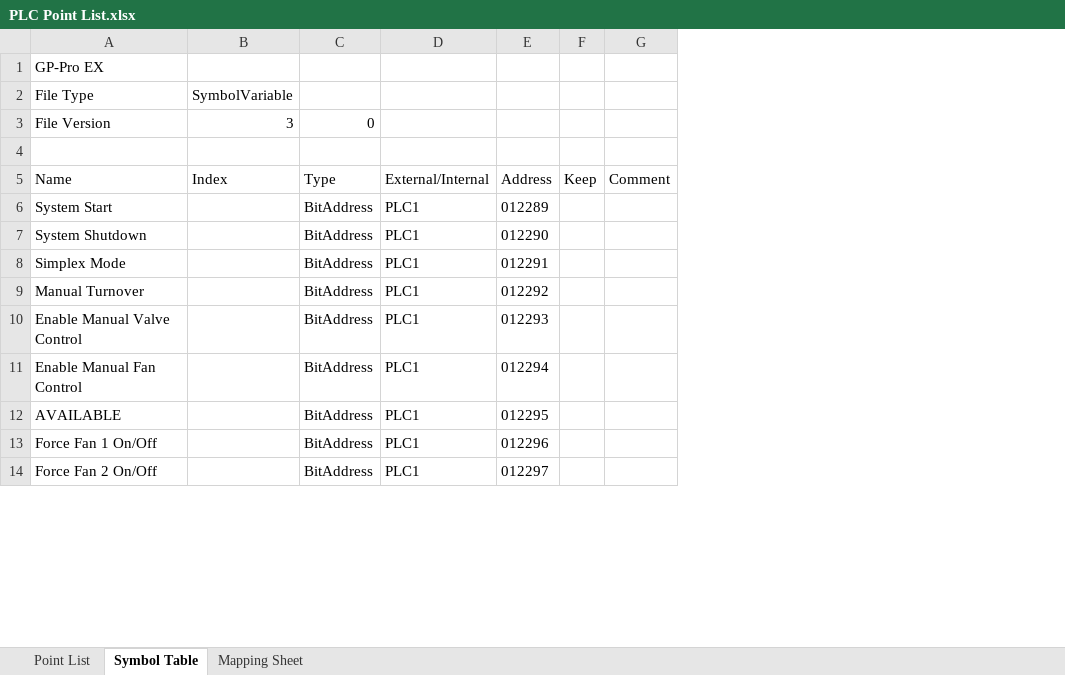
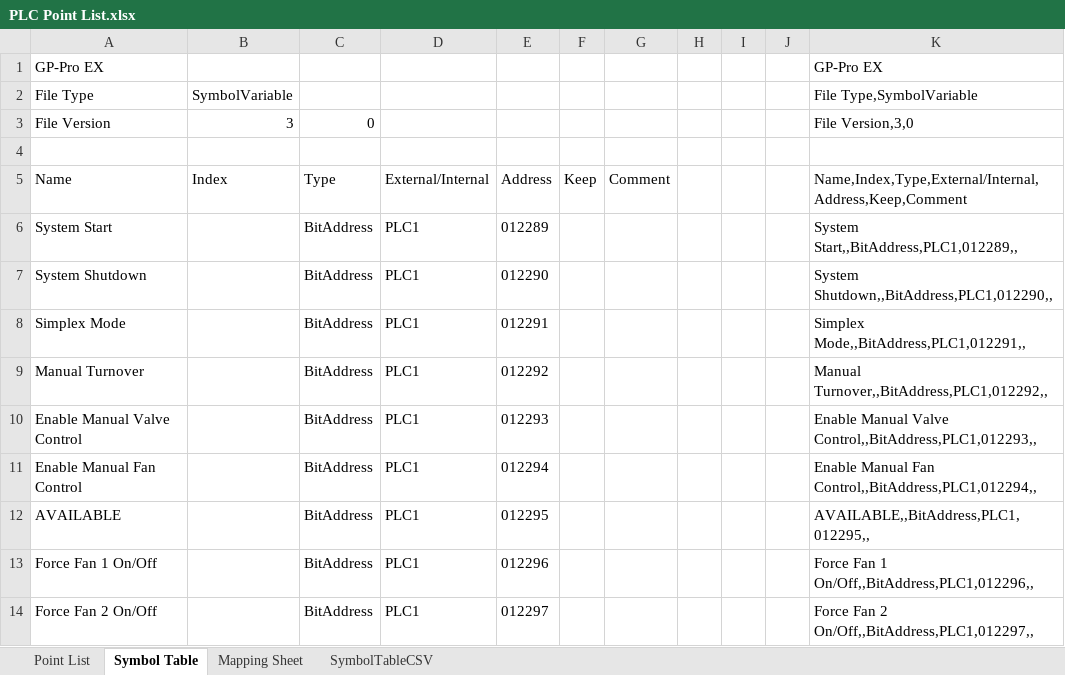
Before and after one commit to Ovikian/TMEIC-DI-Water-Cooling-Skid-Repo, an Excel workbook: Documentation/PLC Point List.xlsx, sheet Symbol Table, drawn as a sheet; only a part is shown; values as stored, in another font and other column widths than the file's, no borders; the diff names each change by its address in the sheet, - before the commit and + after, or states it on an @@ line.

Commit message:
Point List, Testing, & PLC Logic
- New .csv Generator for Point List (will need to test)
- Plotted Heat Exchanger Trends
- Added Comments to PLC Logic

```diff
--- a/Documentation/PLC Point List.xlsx (sheet Symbol Table)
+++ b/Documentation/PLC Point List.xlsx (sheet Symbol Table)
+sheet tab: SymbolTableCSV
+column H, empty
+column I, empty
+column J, empty
+column K, rows 1-14: GP-Pro EX | File Type,SymbolVariable | File Version,3,0 |  | Name,Index,Type,External/Internal,Address,Keep,Comment | System Start,,BitAddress,PLC1,012289,, | System Shutdown,,BitAddress,PLC1,012290,, | Simplex Mode,,BitAddress,PLC1,012291,, | Manual Turnover,,BitAddress,PLC1,012292,, | Enable Manual Valve Control,,BitAddress,PLC1,012293,, | Enable Manual Fan Control,,BitAddress,PLC1,012294,, | AVAILABLE,,BitAddress,PLC1,012295,, | Force Fan 1 On/Off,,BitAddress,PLC1,012296,, | Force Fan 2 On/Off,,BitAddress,PLC1,012297,,
```
Also changed, not shown: 25 other files.
